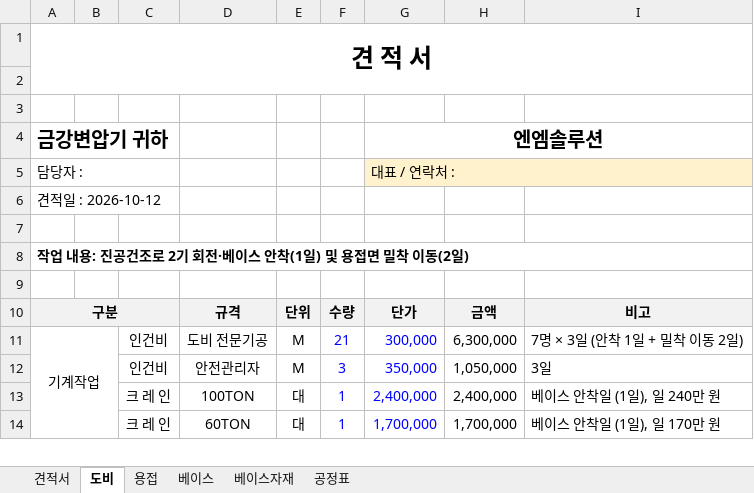
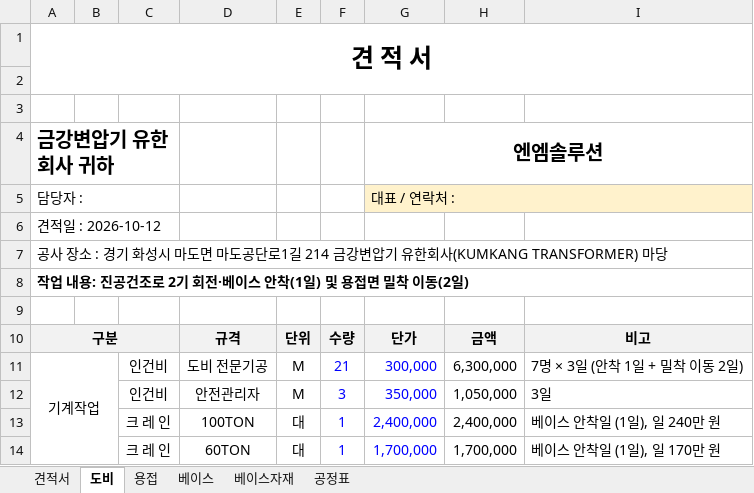
Before and after one commit to kdolbae/personal-task, an Excel workbook: experiments/2026-10-12-kkt-drying-furnace-base/estimate/견적서_금강변압기_진공건조로_회전안착_용접_v2.xlsx, sheet 도비, drawn as a sheet; only a part is shown; values as stored, in another font and other column widths than the file's, no borders; the diff names each change by its address in the sheet, - before the commit and + after, or states it on an @@ line.

```diff
--- a/experiments/2026-10-12-kkt-drying-furnace-base/estimate/견적서_금강변압기_진공건조로_회전안착_용접_v2.xlsx (sheet 도비)
+++ b/experiments/2026-10-12-kkt-drying-furnace-base/estimate/견적서_금강변압기_진공건조로_회전안착_용접_v2.xlsx (sheet 도비)
-A4: 금강변압기 귀하
+A4: 금강변압기 유한회사 귀하
-A7: (empty)
+A7: 공사 장소 : 경기 화성시 마도면 마도공단로1길 214 금강변압기 유한회사(KUMKANG TRANSFORMER) 마당
+A7:I7 merged
```
Also changed, not shown: sheet 견적서, sheet 베이스, sheet 용접, 2 other files.
